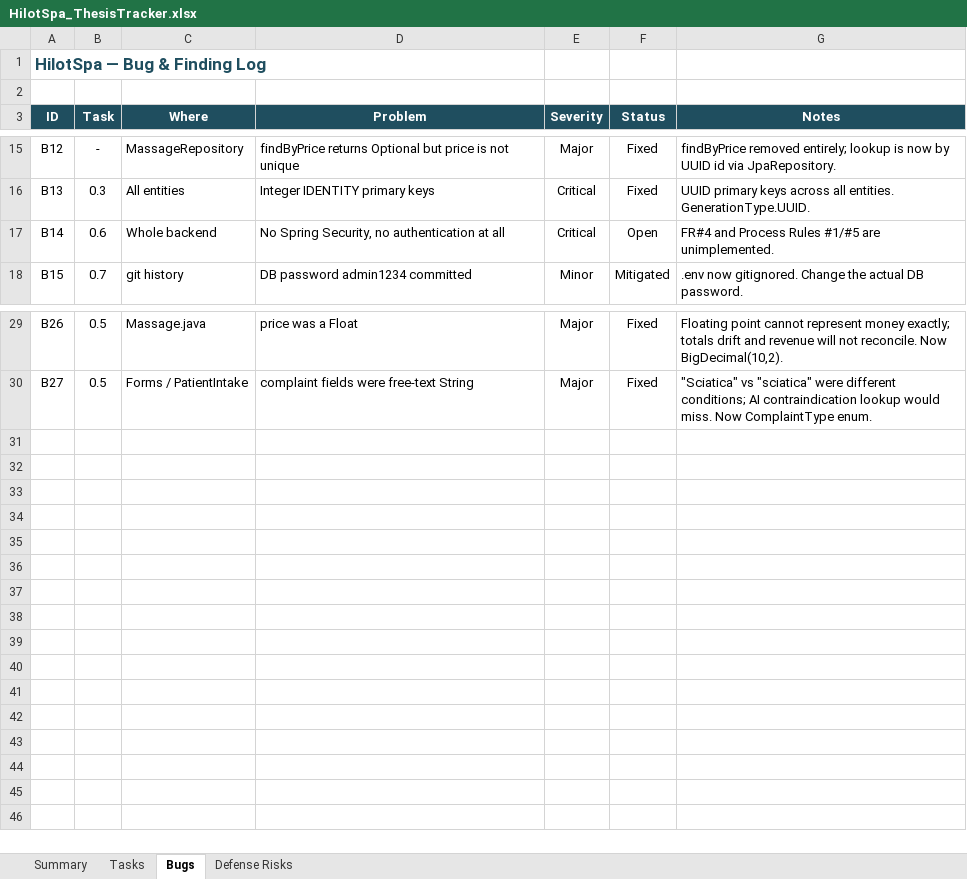
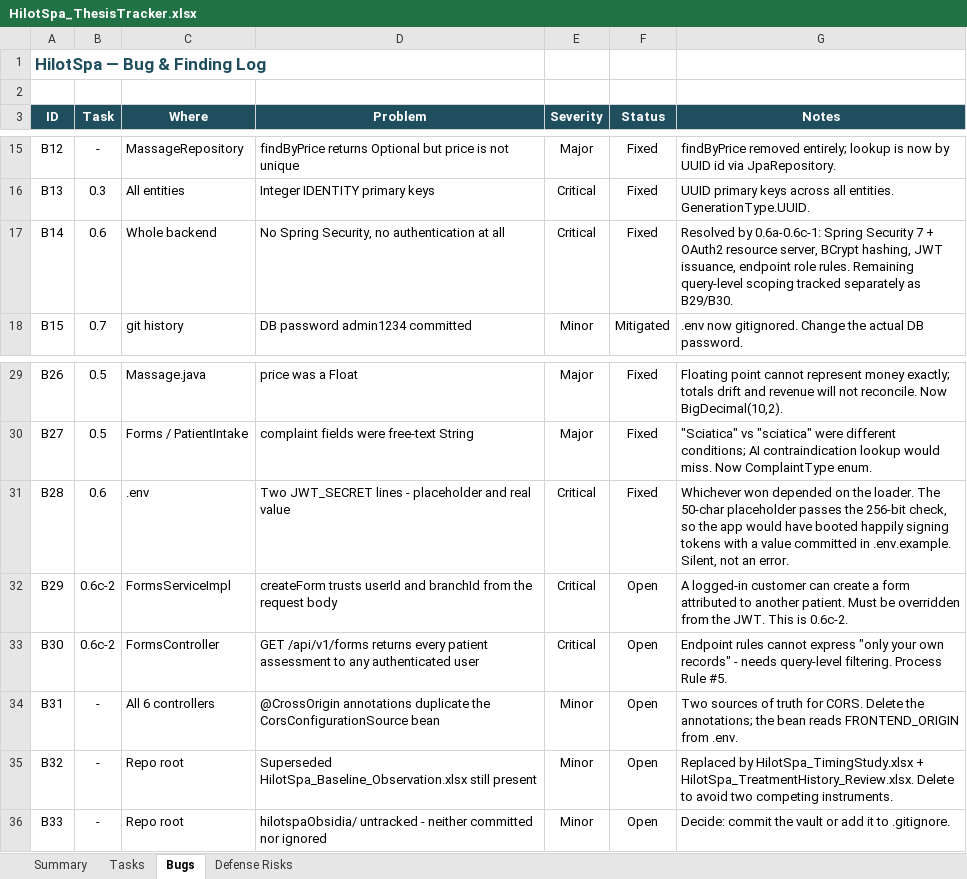
Before and after one commit to Liodoq/hilotSpa, an Excel workbook: HilotSpa_ThesisTracker.xlsx, sheet Bugs, drawn as a sheet; only a part is shown, gaps mark what is left out; values as stored, in another font and other column widths than the file's, no borders; charts and pictures and conditional formats not drawn; the diff names each change by its address in the sheet, - before the commit and + after, or states it on an @@ line.

Commit message:
Sprint 0.6c-1: endpoint role rules

```diff
--- a/HilotSpa_ThesisTracker.xlsx (sheet Bugs)
+++ b/HilotSpa_ThesisTracker.xlsx (sheet Bugs)
-F17 (Status): Open
+F17 (Status): Fixed
-G17 (Notes): FR#4 and Process Rules #1/#5 are unimplemented.
+G17 (Notes): Resolved by 0.6a-0.6c-1: Spring Security 7 + OAuth2 resource server, BCrypt hashing, JWT issuance, endpoint role rules. Remaining query-level scoping tracked separately as B29/B30.
+row 31: B28 | 0.6 | .env | Two JWT_SECRET lines - placeholder and real value | Critical | Fixed | Whichever won depended on the loader. The 50-char placeholder passes the 256-bit check, so the app would have booted happily signing tokens with a value committed in .env.example. Silent, not an error.
+row 32: B29 | 0.6c-2 | FormsServiceImpl | createForm trusts userId and branchId from the request body | Critical | Open | A logged-in customer can create a form attributed to another patient. Must be overridden from the JWT. This is 0.6c-2.
+row 33: B30 | 0.6c-2 | FormsController | GET /api/v1/forms returns every patient assessment to any authenticated user | Critical | Open | Endpoint rules cannot express "only your own records" - needs query-level filtering. Process Rule #5.
+row 34: B31 | - | All 6 controllers | @CrossOrigin annotations duplicate the CorsConfigurationSource bean | Minor | Open | Two sources of truth for CORS. Delete the annotations; the bean reads FRONTEND_ORIGIN from .env.
+row 35: B32 | - | Repo root | Superseded HilotSpa_Baseline_Observation.xlsx still present | Minor | Open | Replaced by HilotSpa_TimingStudy.xlsx + HilotSpa_TreatmentHistory_Review.xlsx. Delete to avoid two competing instruments.
+row 36: B33 | - | Repo root | hilotspaObsidia/ untracked - neither committed nor ignored | Minor | Open | Decide: commit the vault or add it to .gitignore.
```
Also changed, not shown: sheet Summary, sheet Tasks, 1 other file.
